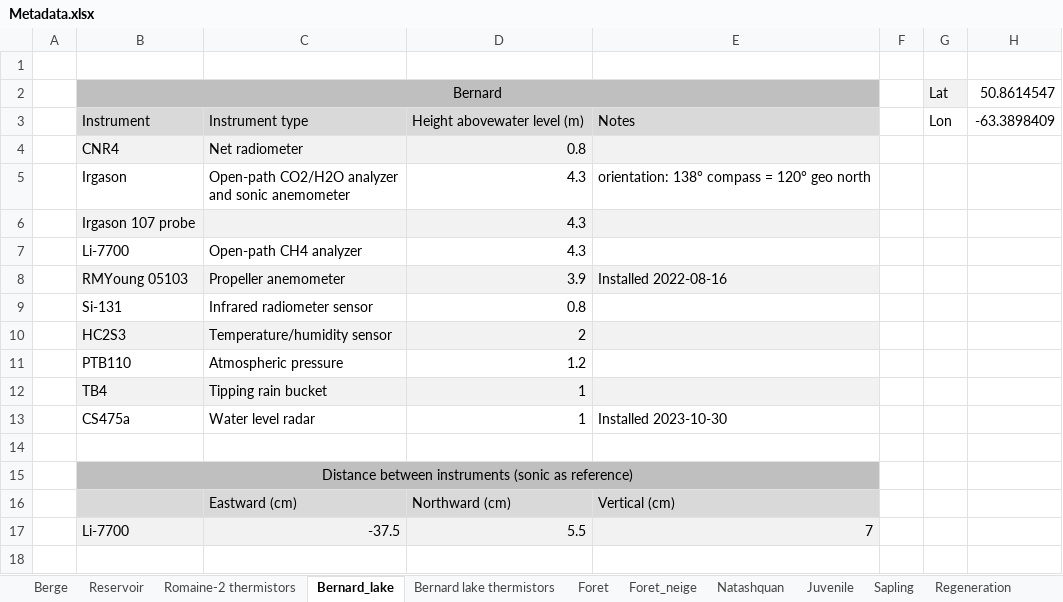
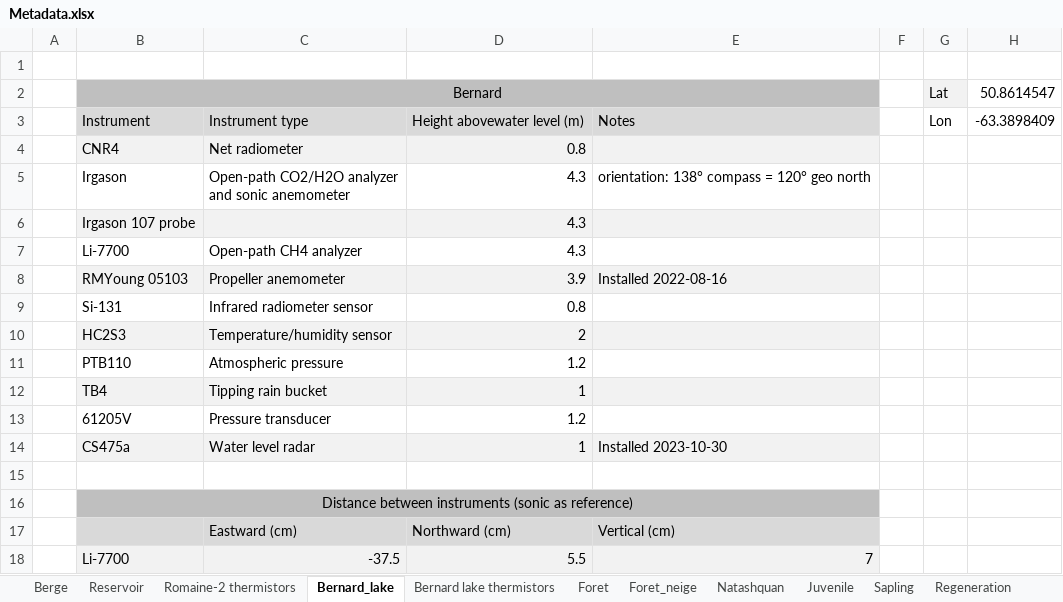
Before and after one commit to AntoineThiboult/Ro2_data_worflow, an Excel workbook: Resources/Metadata.xlsx, sheet Bernard_lake, drawn as a sheet; values as stored, in another font and other column widths than the file's, no borders; addresses are those after the commit; the diff names each change by its address in the sheet, - before the commit and + after, or states it on an @@ line.

Commit message:
Add 61205V Bernard lake

```diff
--- a/Resources/Metadata.xlsx (sheet Bernard_lake)
+++ b/Resources/Metadata.xlsx (sheet Bernard_lake)
+row 13:  | 61205V | Pressure transducer | 1.2
-B14:E14 fill: none
+B14:E14 fill: #F2F2F2
```
Also changed, not shown: charts or pictures, Resources/Variable_description_full.xlsx.
